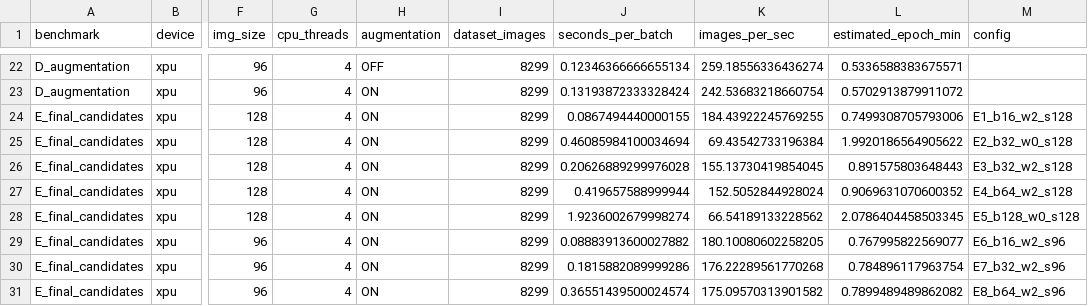
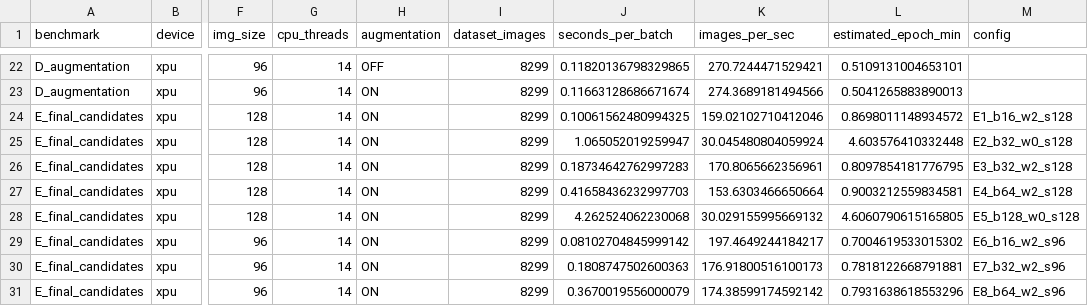
Before and after one commit to Dai-Nguyen1506/face-anti-spoofing, a CSV file: outputs/performance_benchmark/local_cpu_xpu_complete_benchmark_results.csv, drawn as a sheet; only a part is shown, gaps mark what is left out; the diff covers the shown part only; the diff names each change by its address in the sheet, - before the commit and + after, or states it on an @@ line.

```diff
--- a/outputs/performance_benchmark/local_cpu_xpu_complete_benchmark_results.csv
+++ b/outputs/performance_benchmark/local_cpu_xpu_complete_benchmark_results.csv
-G22:G31 (cpu_threads): 4
+G22:G31 (cpu_threads): 14
-J22 (seconds_per_batch): 0.12346366666655134
+J22 (seconds_per_batch): 0.11820136798329865
-K22 (images_per_sec): 259.18556336436274
+K22 (images_per_sec): 270.7244471529421
-L22 (estimated_epoch_min): 0.5336588383675571
+L22 (estimated_epoch_min): 0.5109131004653101
-J23 (seconds_per_batch): 0.13193872333328424
+J23 (seconds_per_batch): 0.11663128686671674
-K23 (images_per_sec): 242.53683218660754
+K23 (images_per_sec): 274.3689181494566
-L23 (estimated_epoch_min): 0.5702913879911072
+L23 (estimated_epoch_min): 0.5041265883890013
-J24 (seconds_per_batch): 0.0867494440000155
+J24 (seconds_per_batch): 0.10061562480994325
-K24 (images_per_sec): 184.43922245769255
+K24 (images_per_sec): 159.02102710412046
-L24 (estimated_epoch_min): 0.7499308705793006
+L24 (estimated_epoch_min): 0.8698011148934572
-J25 (seconds_per_batch): 0.46085984100034694
+J25 (seconds_per_batch): 1.065052019259947
-K25 (images_per_sec): 69.43542733196384
+K25 (images_per_sec): 30.045480804059924
-L25 (estimated_epoch_min): 1.9920186564905622
+L25 (estimated_epoch_min): 4.603576410332448
-J26 (seconds_per_batch): 0.20626889299976028
+J26 (seconds_per_batch): 0.18734642762997283
-K26 (images_per_sec): 155.13730419854045
+K26 (images_per_sec): 170.8065662356961
-L26 (estimated_epoch_min): 0.891575803648443
+L26 (estimated_epoch_min): 0.8097854181776795
-J27 (seconds_per_batch): 0.419657588999944
+J27 (seconds_per_batch): 0.41658436232997703
-K27 (images_per_sec): 152.5052844928024
+K27 (images_per_sec): 153.6303466650664
-L27 (estimated_epoch_min): 0.9069631070600352
+L27 (estimated_epoch_min): 0.9003212559834581
-J28 (seconds_per_batch): 1.9236002679998274
+J28 (seconds_per_batch): 4.262524062230068
-K28 (images_per_sec): 66.54189133228562
+K28 (images_per_sec): 30.029155995669132
-L28 (estimated_epoch_min): 2.0786404458503345
+L28 (estimated_epoch_min): 4.6060790615165805
-J29 (seconds_per_batch): 0.08883913600027882
+J29 (seconds_per_batch): 0.08102704845999142
-K29 (images_per_sec): 180.10080602258205
+K29 (images_per_sec): 197.4649244184217
-L29 (estimated_epoch_min): 0.767995822569077
+L29 (estimated_epoch_min): 0.7004619533015302
-J30 (seconds_per_batch): 0.1815882089999286
+J30 (seconds_per_batch): 0.1808747502600363
-K30 (images_per_sec): 176.22289561770268
+K30 (images_per_sec): 176.91800516100173
-L30 (estimated_epoch_min): 0.784896117963754
+L30 (estimated_epoch_min): 0.7818122668791881
-J31 (seconds_per_batch): 0.36551439500024574
+J31 (seconds_per_batch): 0.3670019556000079
-K31 (images_per_sec): 175.09570313901582
+K31 (images_per_sec): 174.38599174592142
-L31 (estimated_epoch_min): 0.7899489489862082
+L31 (estimated_epoch_min): 0.7931638618553296
```
Also changed, not shown: 72 edited cells elsewhere in this file, 15 other files.
